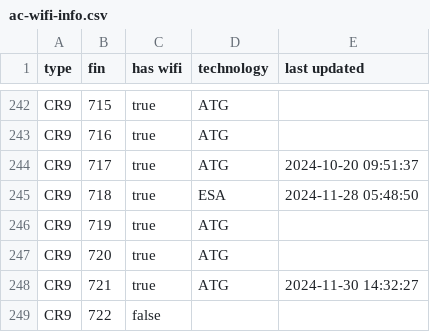
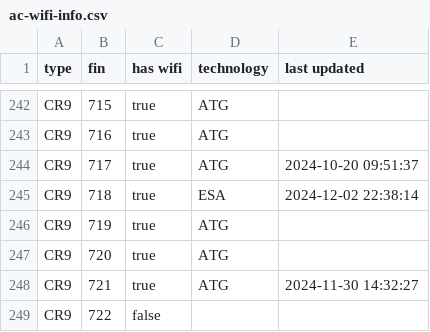
Before and after one commit to cowtool-llc/ac-wifi-info, a CSV file: ac-wifi-info.csv, drawn as a sheet; only a part is shown, gaps mark what is left out.

Commit message:
Update AC wifi information

```diff
--- a/ac-wifi-info.csv
+++ b/ac-wifi-info.csv
@@ -244,3 +244,3 @@ CR9,716,true,ATG,
 CR9,717,true,ATG,2024-10-20 09:51:37
-CR9,718,true,ESA,2024-11-28 05:48:50
+CR9,718,true,ESA,2024-12-02 22:38:14
 CR9,719,true,ATG,
```
